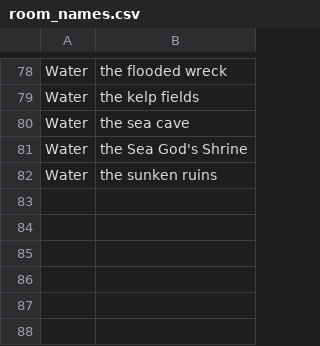
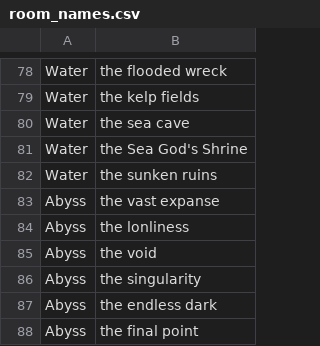
Before and after one commit to kwoolter/roguelike, a CSV file: roguelike/model/data/themes/room_names.csv, drawn as a sheet; only a part is shown, gaps mark what is left out.

```diff
--- a/roguelike/model/data/themes/room_names.csv
+++ b/roguelike/model/data/themes/room_names.csv
@@ -82 +82,7 @@ Water,the Sea God's Shrine
 Water,the sunken ruins
+Abyss,the vast expanse
+Abyss,the lonliness
+Abyss,the void
+Abyss,the singularity
+Abyss,the endless dark
+Abyss,the final point
```
Also changed, not shown: roguelike/model/data/themes/floor_palettes.csv, roguelike/model/data/themes/room_palettes.csv.
